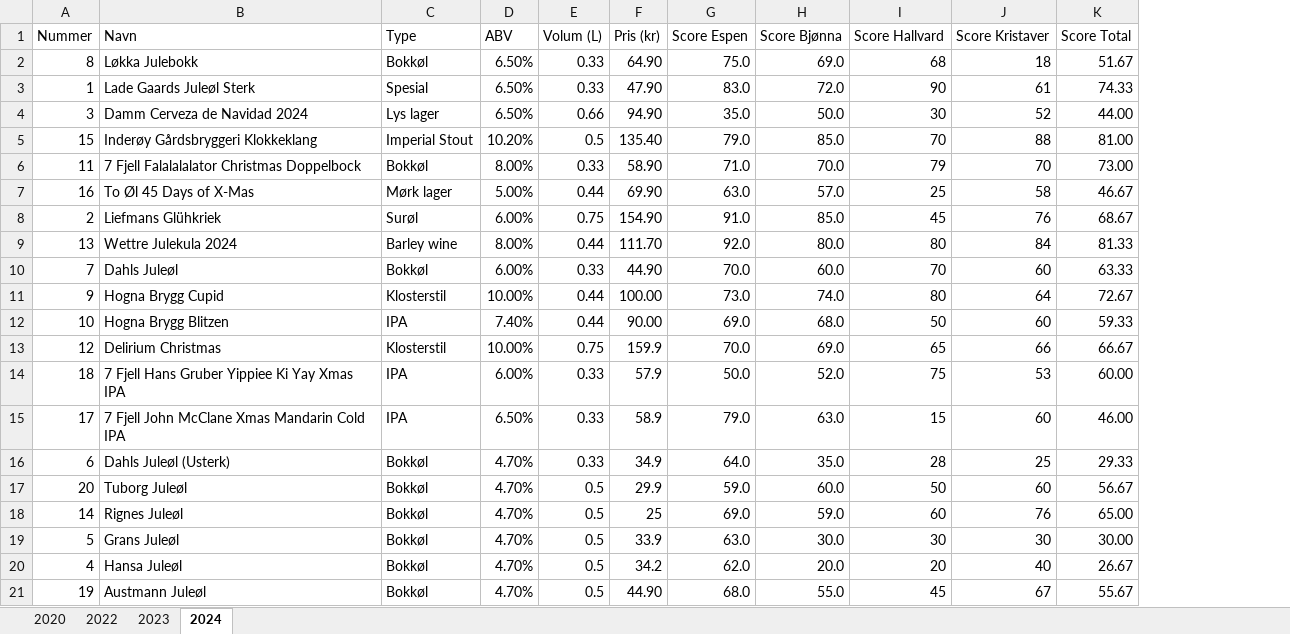
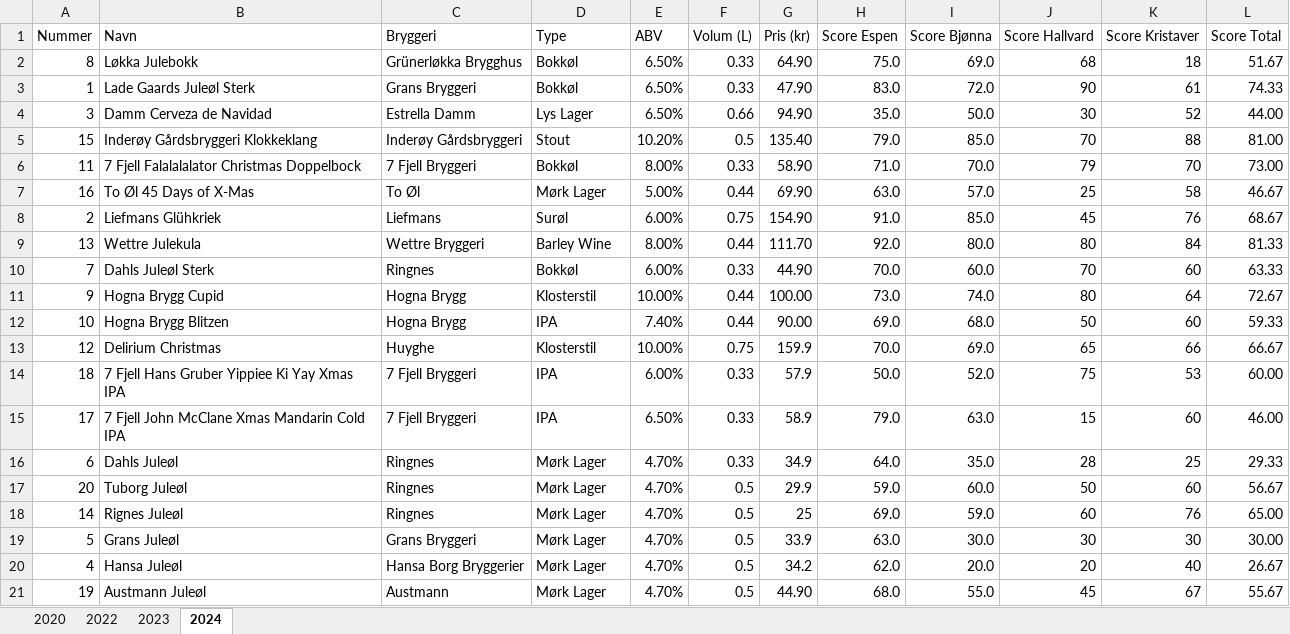
Before and after one commit to EwanMe/Juleolsmaking, an Excel workbook: Statistikk Juleøl.xlsx, sheet 2024, drawn as a sheet; values as stored, in another font and other column widths than the file's, no borders; charts and pictures not drawn; addresses are those after the commit; the diff names each change by its address in the sheet, - before the commit and + after, or states it on an @@ line.

```diff
--- a/Statistikk Juleøl.xlsx (sheet 2024)
+++ b/Statistikk Juleøl.xlsx (sheet 2024)
+column C (Bryggeri), rows 2-21: Grünerløkka Brygghus | Grans Bryggeri | Estrella Damm | Inderøy Gårdsbryggeri | 7 Fjell Bryggeri | To Øl | Liefmans | Wettre Bryggeri | Ringnes | Hogna Brygg | Hogna Brygg | Huyghe | 7 Fjell Bryggeri | 7 Fjell Bryggeri | Ringnes | Ringnes | Ringnes | Grans Bryggeri | Hansa Borg Bryggerier | Austmann
-D3 (Type): Spesial
+D3 (Type): Bokkøl
-B4 (Navn): Damm Cerveza de Navidad 2024
+B4 (Navn): Damm Cerveza de Navidad
-D4 (Type): Lys lager
+D4 (Type): Lys Lager
-D5 (Type): Imperial Stout
+D5 (Type): Stout
-D7 (Type): Mørk lager
+D7 (Type): Mørk Lager
-B9 (Navn): Wettre Julekula 2024
+B9 (Navn): Wettre Julekula
-D9 (Type): Barley wine
+D9 (Type): Barley Wine
-B10 (Navn): Dahls Juleøl
+B10 (Navn): Dahls Juleøl Sterk
-B16 (Navn): Dahls Juleøl (Usterk)
+B16 (Navn): Dahls Juleøl
-D16:D21 (Type): Bokkøl
+D16:D21 (Type): Mørk Lager
```
Also changed, not shown: sheet 2020, sheet 2022, sheet 2023, formulas that keep their value, 1 other file.
